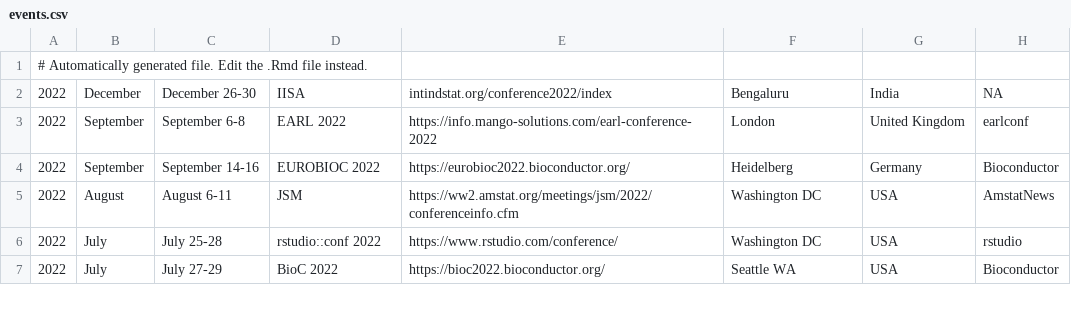
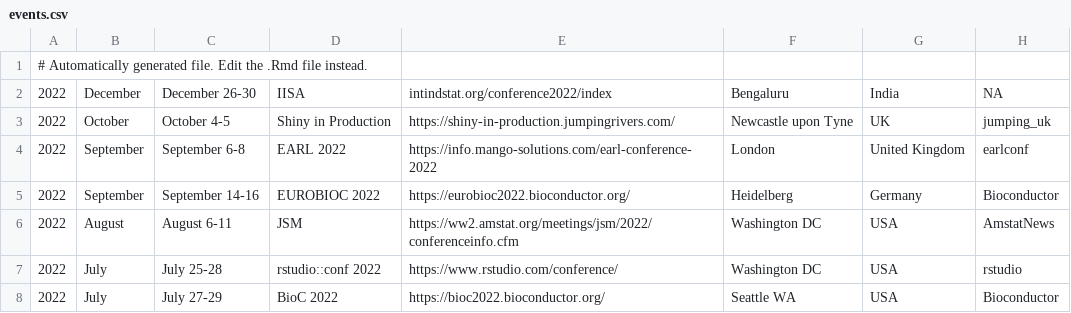
Before and after one commit to jumpingrivers/meetingsR, a CSV file: docs/events.csv, drawn as a sheet; only a part is shown; the diff names each change by its address in the sheet, - before the commit and + after, or states it on an @@ line.

```diff
--- a/docs/events.csv
+++ b/docs/events.csv
+row 3: 2022 | October | October 4-5 | Shiny in Production | https://shiny-in-production.jumpingrivers.com/ | Newcastle upon Tyne | UK | jumping_uk
```
Also changed, not shown: 11 other files.
